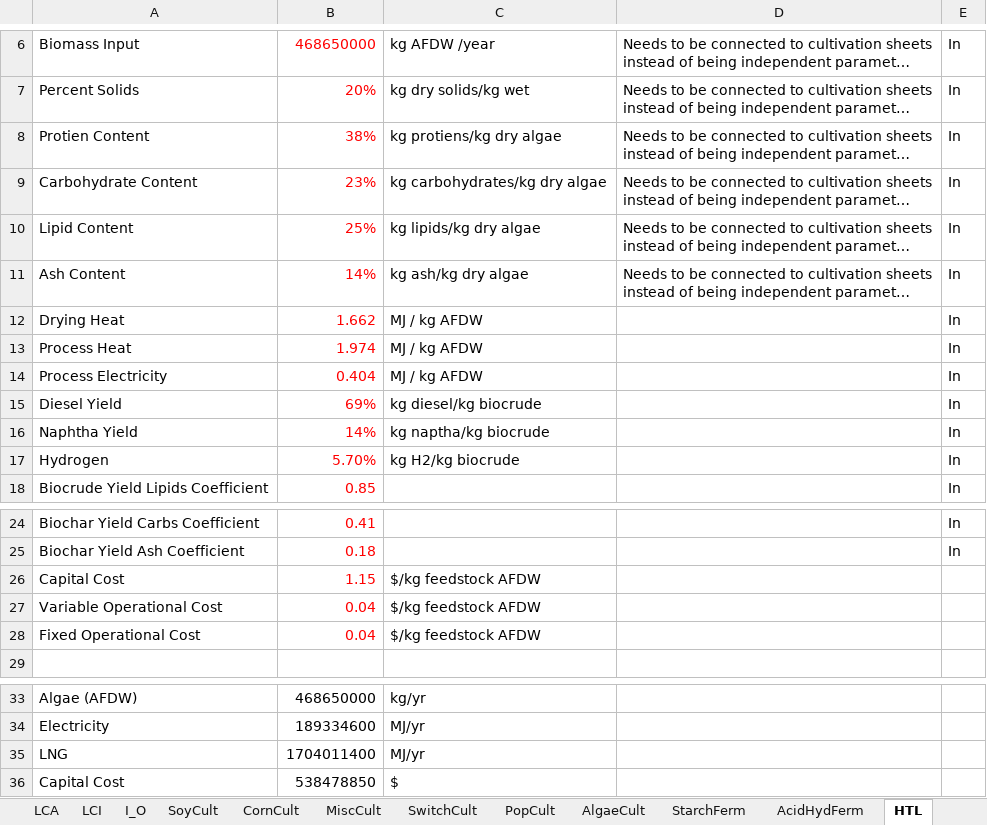
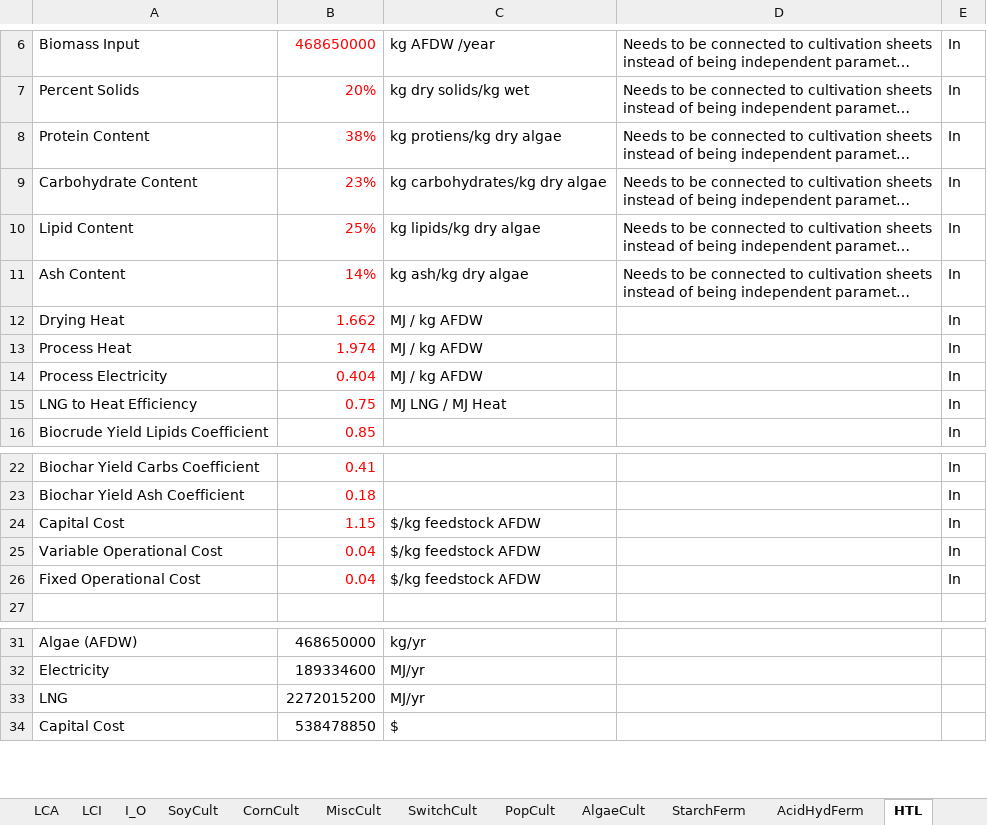
Before and after one commit to ABM-MOEA-TEAM/BETO-ABM-MOEA, an Excel workbook: CSU_All_Pathway_TEALCA_062421.xlsx, sheet HTL, drawn as a sheet; only a part is shown, gaps mark what is left out; long unchanged cells end in …; values as stored, in another font and other column widths than the file's, no borders; removed rows and columns are numbered as before the commit, all else as after; the diff names each change by its address in the sheet, - before the commit and + after, or states it on an @@ line.

```diff
--- a/CSU_All_Pathway_TEALCA_062421.xlsx (sheet HTL)
+++ b/CSU_All_Pathway_TEALCA_062421.xlsx (sheet HTL)
-A8: Protien Content
+A8: Protein Content
-row 15: Diesel Yield | 69% | kg diesel/kg biocrude |  | In
-row 16: Naphtha Yield | 14% | kg naptha/kg biocrude |  | In
-row 17: Hydrogen | 5.70% | kg H2/kg biocrude |  | In
+row 15: LNG to Heat Efficiency | 0.75 | MJ LNG / MJ Heat |  | In
-E24:E26: (empty)
+E24:E26: In
-B33: 1704011400
+B33: 2272015200
```
Also changed, not shown: sheet Transest, sheet SwitchCult, sheet CornCult, sheet StarchFerm, sheet HexExt, sheet AcidHydFerm, 2 more sheets, formulas that keep their value, charts or pictures, 19 other files.
